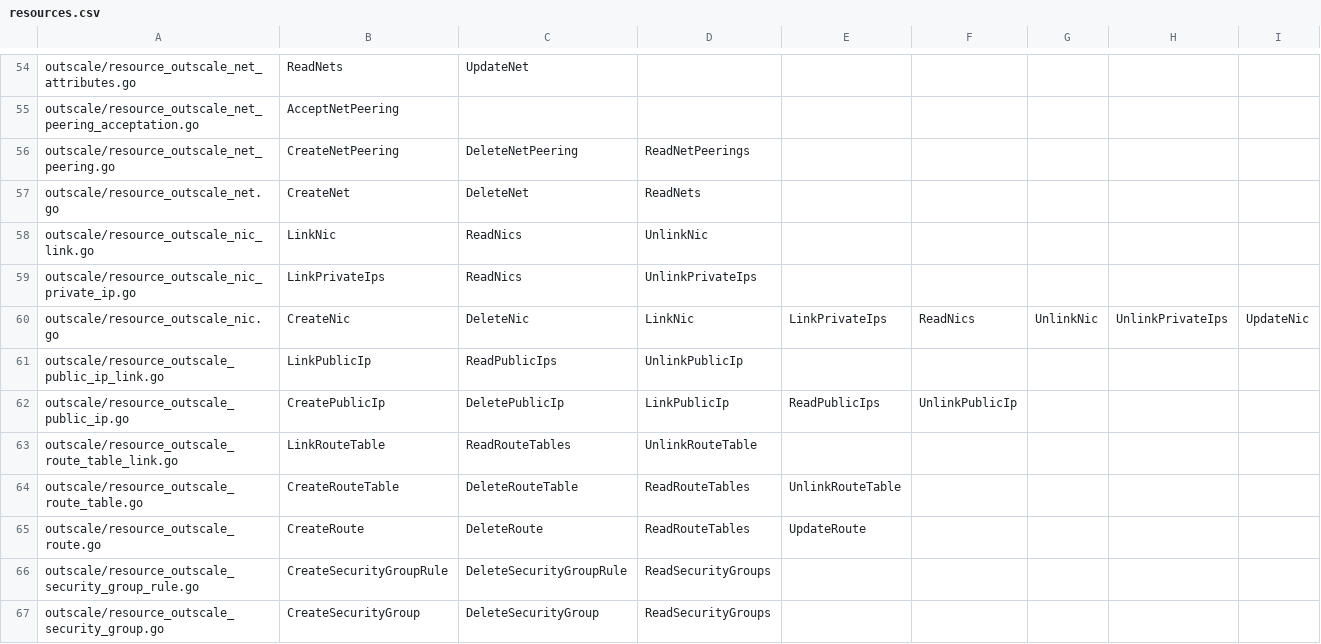
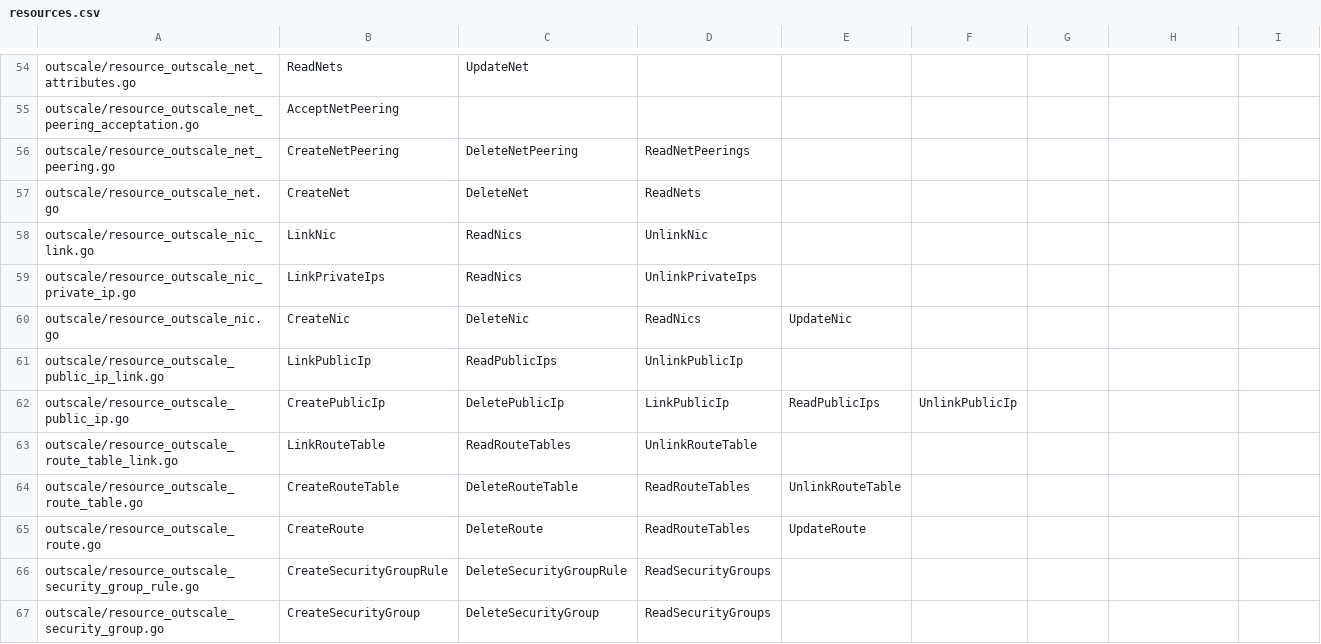
Before and after one commit to outscale/terraform-provider-outscale-doc-components, a CSV file: resources.csv, drawn as a sheet; only a part is shown, gaps mark what is left out.

Commit message:
DOC-2427: reduce call list for nics

```diff
--- a/resources.csv
+++ b/resources.csv
@@ -59,3 +59,3 @@
  outscale/resource_outscale_nic_private_ip.go, LinkPrivateIps, ReadNics, UnlinkPrivateIps
- outscale/resource_outscale_nic.go, CreateNic, DeleteNic, LinkNic, LinkPrivateIps, ReadNics, UnlinkNic, UnlinkPrivateIps, UpdateNic
+ outscale/resource_outscale_nic.go, CreateNic, DeleteNic, ReadNics, UpdateNic
  outscale/resource_outscale_public_ip_link.go, LinkPublicIp, ReadPublicIps, UnlinkPublicIp
```
